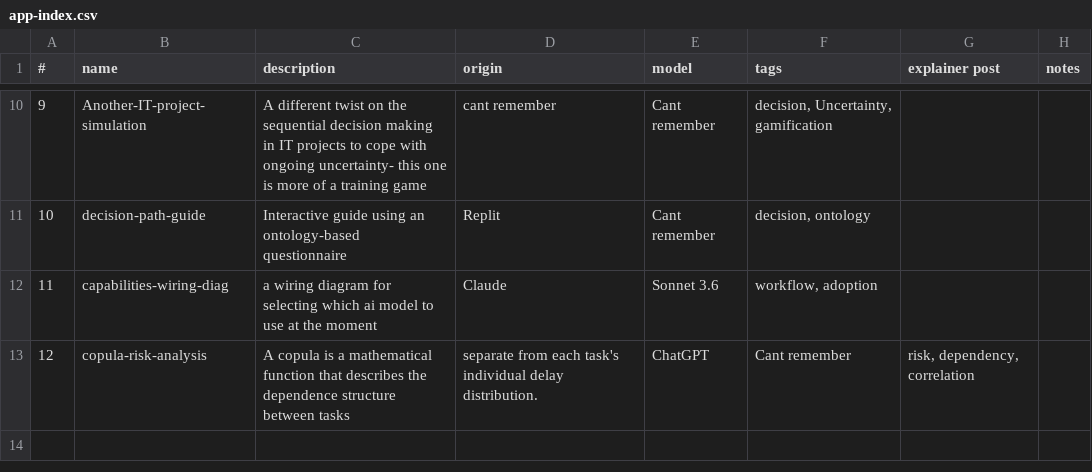
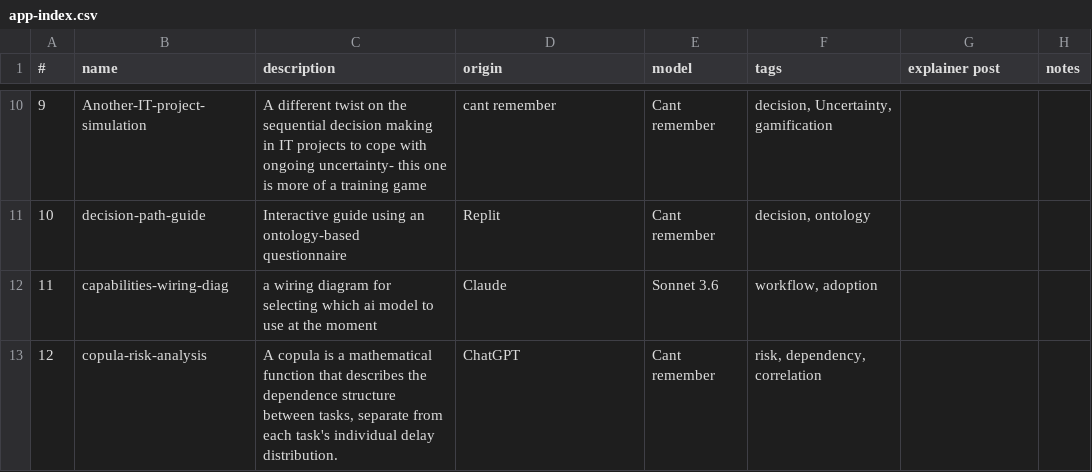
Before and after one commit to lawrencerowland/React_proj-apps, a CSV file: app-index.csv, drawn as a sheet; only a part is shown, gaps mark what is left out.

Commit message:
fix copula app csv entry and update README

```diff
--- a/app-index.csv
+++ b/app-index.csv
@@ -12,2 +12,2 @@
 11,capabilities-wiring-diag,a wiring diagram for selecting which ai model to use at the moment,Claude,Sonnet 3.6,"workflow, adoption",,
-12,copula-risk-analysis,A copula is a mathematical function that describes the dependence structure between tasks, separate from each task's individual delay distribution.,ChatGPT,Cant remember,"risk, dependency, correlation",,
+12,copula-risk-analysis,"A copula is a mathematical function that describes the dependence structure between tasks, separate from each task's individual delay distribution.",ChatGPT,Cant remember,"risk, dependency, correlation",,
```
Also changed, not shown: 1 other file.
